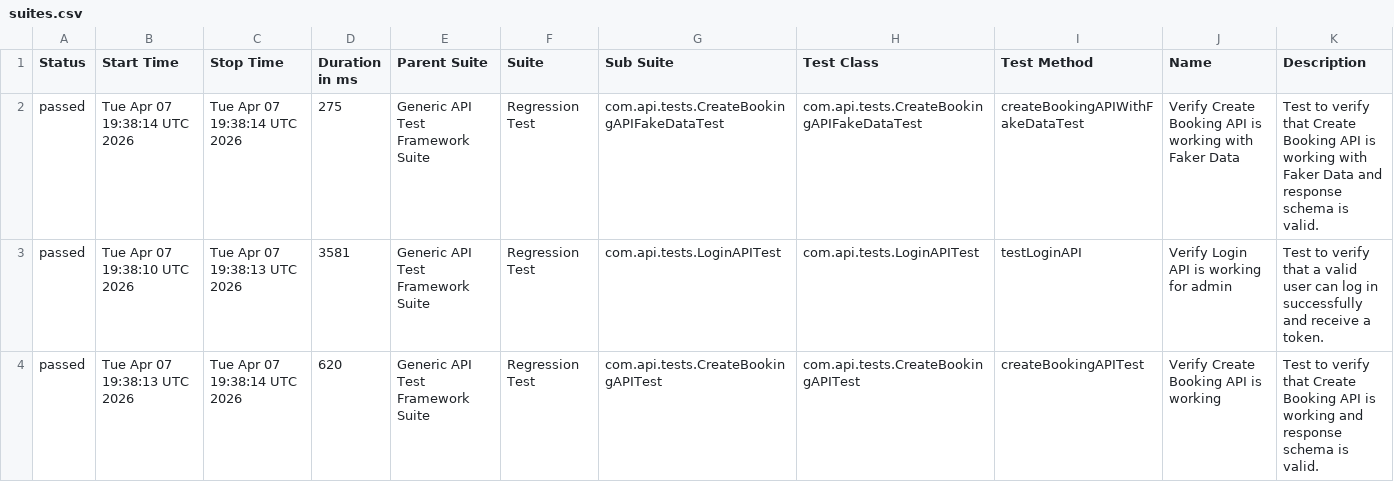
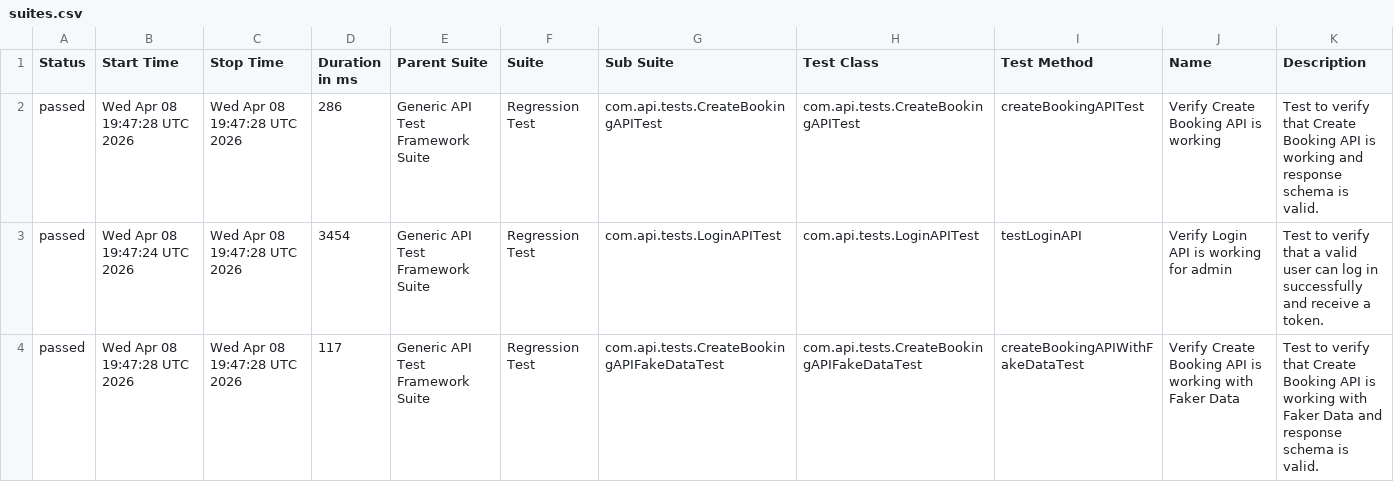
Before and after one commit to bishnu-das1191/generic-api-test-framework, a CSV file: data/suites.csv, drawn as a sheet.

```diff
--- a/data/suites.csv
+++ b/data/suites.csv
@@ -1,4 +1,4 @@
 "Status","Start Time","Stop Time","Duration in ms","Parent Suite","Suite","Sub Suite","Test Class","Test Method","Name","Description"
-"passed","Tue Apr 07 19:38:14 UTC 2026","Tue Apr 07 19:38:14 UTC 2026","275","Generic API Test Framework Suite","Regression Test","com.api.tests.CreateBookingAPIFakeDataTest","com.api.tests.CreateBookingAPIFakeDataTest","createBookingAPIWithFakeDataTest","Verify Create Booking API is working with Faker Data","Test to verify that Create Booking API is working with Faker Data and response schema is valid."
-"passed","Tue Apr 07 19:38:10 UTC 2026","Tue Apr 07 19:38:13 UTC 2026","3581","Generic API Test Framework Suite","Regression Test","com.api.tests.LoginAPITest","com.api.tests.LoginAPITest","testLoginAPI","Verify Login API is working for admin","Test to verify that a valid user can log in successfully and receive a token."
-"passed","Tue Apr 07 19:38:13 UTC 2026","Tue Apr 07 19:38:14 UTC 2026","620","Generic API Test Framework Suite","Regression Test","com.api.tests.CreateBookingAPITest","com.api.tests.CreateBookingAPITest","createBookingAPITest","Verify Create Booking API is working","Test to verify that Create Booking API is working and response schema is valid."
+"passed","Wed Apr 08 19:47:28 UTC 2026","Wed Apr 08 19:47:28 UTC 2026","286","Generic API Test Framework Suite","Regression Test","com.api.tests.CreateBookingAPITest","com.api.tests.CreateBookingAPITest","createBookingAPITest","Verify Create Booking API is working","Test to verify that Create Booking API is working and response schema is valid."
+"passed","Wed Apr 08 19:47:24 UTC 2026","Wed Apr 08 19:47:28 UTC 2026","3454","Generic API Test Framework Suite","Regression Test","com.api.tests.LoginAPITest","com.api.tests.LoginAPITest","testLoginAPI","Verify Login API is working for admin","Test to verify that a valid user can log in successfully and receive a token."
+"passed","Wed Apr 08 19:47:28 UTC 2026","Wed Apr 08 19:47:28 UTC 2026","117","Generic API Test Framework Suite","Regression Test","com.api.tests.CreateBookingAPIFakeDataTest","com.api.tests.CreateBookingAPIFakeDataTest","createBookingAPIWithFakeDataTest","Verify Create Booking API is working with Faker Data","Test to verify that Create Booking API is working with Faker Data and response schema is valid."
```
Also changed, not shown: 31 other files.
